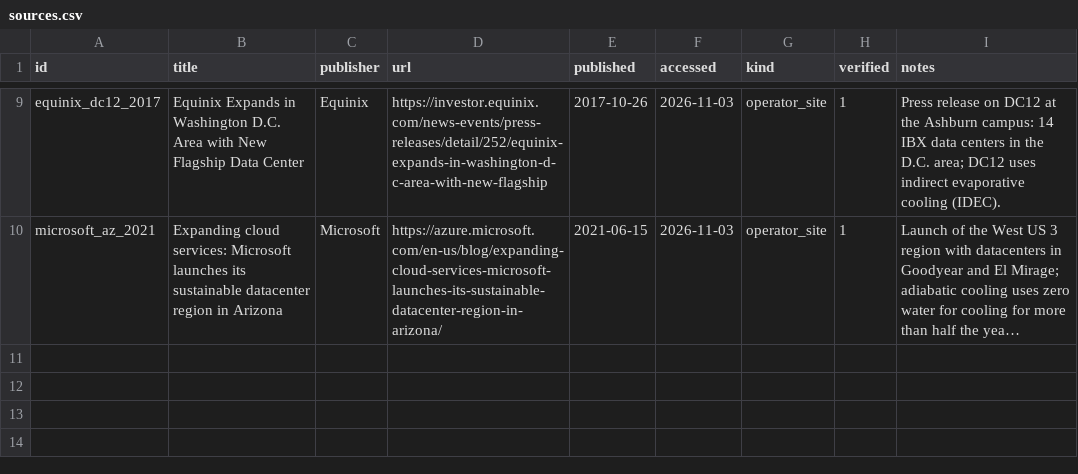
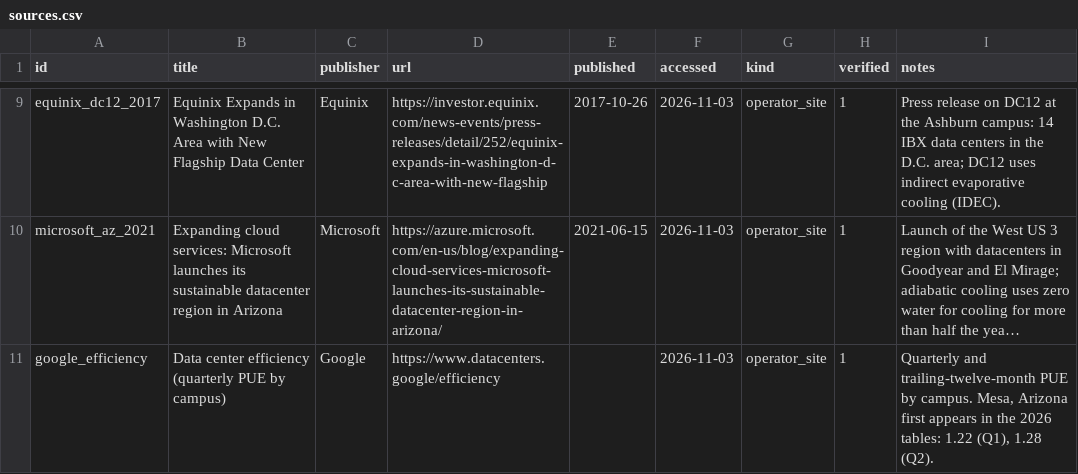
Before and after one commit to katcoolkat/Data-Center-Impact, a CSV file: data/seed/sources.csv, drawn as a sheet; only a part is shown, gaps mark what is left out; long unchanged cells end in …; the diff names each change by its address in the sheet, - before the commit and + after, or states it on an @@ line.

```diff
--- a/data/seed/sources.csv
+++ b/data/seed/sources.csv
+row 11: google_efficiency | Data center efficiency (quarterly PUE by campus) | Google | https://www.datacenters.google/efficiency |  | 2026-11-03 | operator_site | 1 | Quarterly and trailing-twelve-month PUE by campus. Mesa, Arizona first appears in the 2026 tables: 1.22 (Q1), 1.28 (Q2).
```
Also changed, not shown: data/seed/facts_facility.csv.
